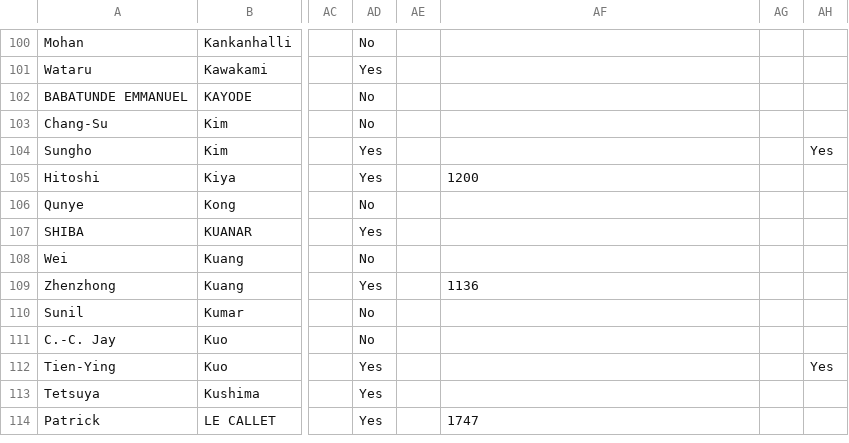
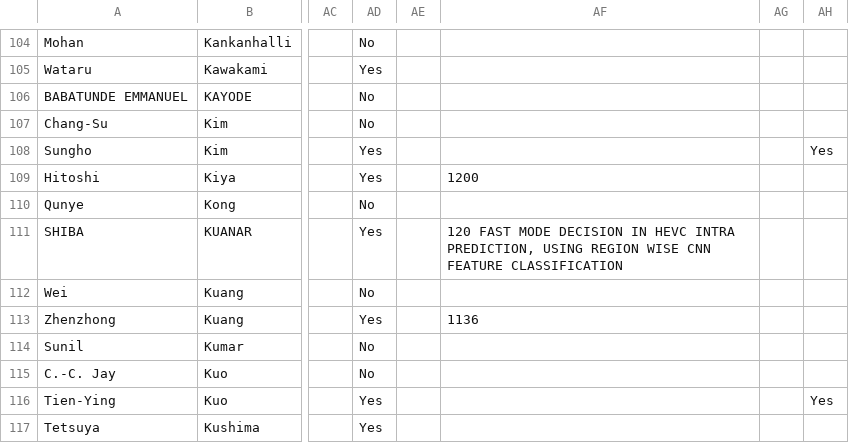
Before and after one commit to gbudiman/icme2018, a CSV file: app/models/cvent.csv, drawn as a sheet; only a part is shown, gaps mark what is left out; the shorter side is filled out with more unchanged rows; addresses are those after the commit; the diff covers the shown part only; the diff names each change by its address in the sheet, - before the commit and + after, or states it on an @@ line.

```diff
--- a/app/models/cvent.csv
+++ b/app/models/cvent.csv
-AF111: (empty)
+AF111: 120 FAST MODE DECISION IN HEVC INTRA PREDICTION, USING REGION WISE CNN FEATURE CLASSIFICATION
```
Also changed, not shown: 12 added rows, 1 removed row and 2 edited cells elsewhere in this file.
